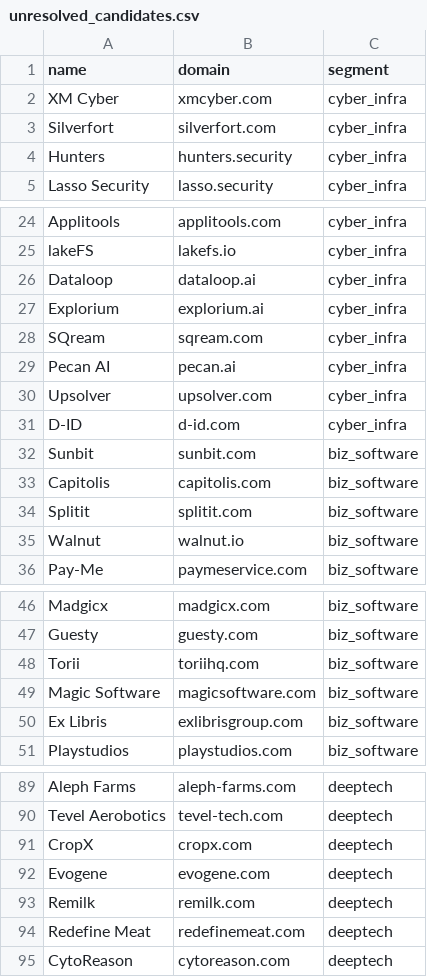
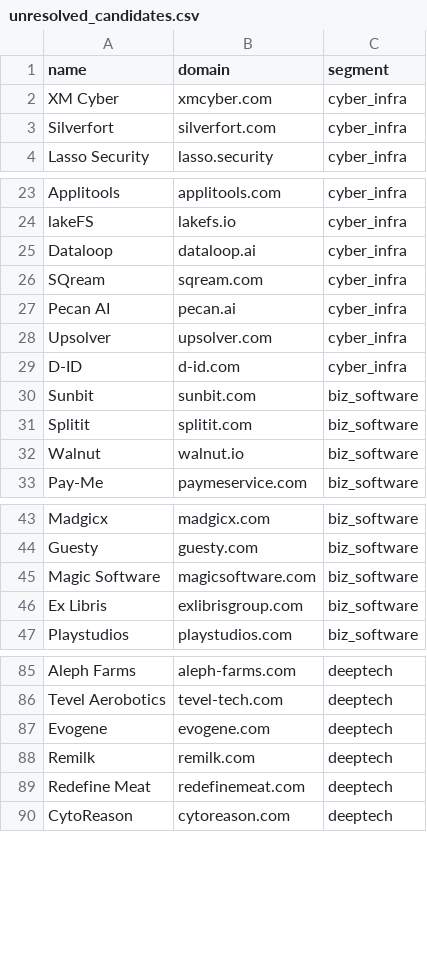
Before and after one commit to ravidorr/il-jobs, a CSV file: data/unresolved_candidates.csv, drawn as a sheet; only a part is shown, gaps mark what is left out.

```diff
--- a/data/unresolved_candidates.csv
+++ b/data/unresolved_candidates.csv
@@ -3,3 +3,2 @@ XM Cyber,xmcyber.com,cyber_infra
 Silverfort,silverfort.com,cyber_infra
-Hunters,hunters.security,cyber_infra
 Lasso Security,lasso.security,cyber_infra
@@ -26,3 +25,2 @@ lakeFS,lakefs.io,cyber_infra
 Dataloop,dataloop.ai,cyber_infra
-Explorium,explorium.ai,cyber_infra
 SQream,sqream.com,cyber_infra
@@ -32,3 +30,2 @@ D-ID,d-id.com,cyber_infra
 Sunbit,sunbit.com,biz_software
-Capitolis,capitolis.com,biz_software
 Splitit,splitit.com,biz_software
@@ -47,3 +44,2 @@ Madgicx,madgicx.com,biz_software
 Guesty,guesty.com,biz_software
-Torii,toriihq.com,biz_software
 Magic Software,magicsoftware.com,biz_software
@@ -90,3 +86,2 @@ Aleph Farms,aleph-farms.com,deeptech
 Tevel Aerobotics,tevel-tech.com,deeptech
-CropX,cropx.com,deeptech
 Evogene,evogene.com,deeptech
```
Also changed, not shown: data/seed_companies.csv, 3 other files.
